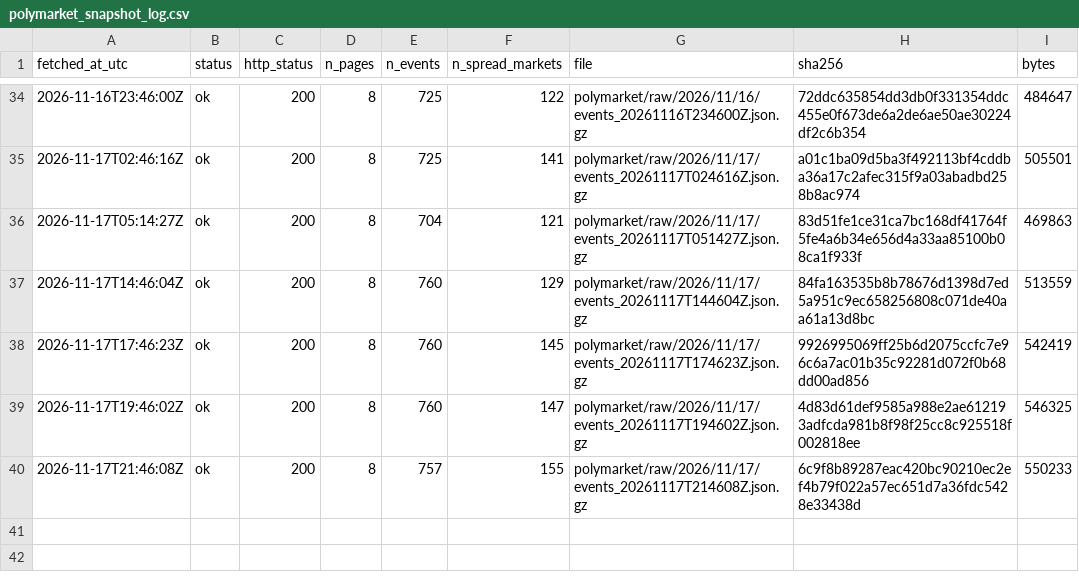
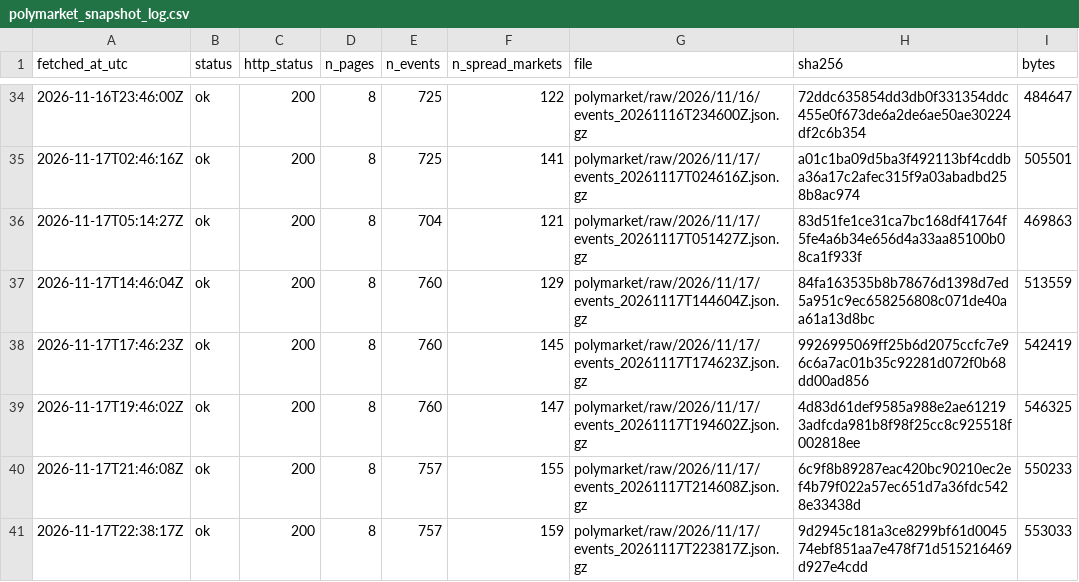
Before and after one commit to ohektner/shac-sb-index, a CSV file: data/status/polymarket_snapshot_log.csv, drawn as a sheet; only a part is shown, gaps mark what is left out; the diff names each change by its address in the sheet, - before the commit and + after, or states it on an @@ line.

```diff
--- a/data/status/polymarket_snapshot_log.csv
+++ b/data/status/polymarket_snapshot_log.csv
+row 41: 2026-11-17T22:38:17Z | ok | 200 | 8 | 757 | 159 | polymarket/raw/2026/11/17/events_20261117T223817Z.json.gz | 9d2945c181a3ce8299bf61d004574ebf851aa7e478f71d515216469d927e4cdd | 553033
```
